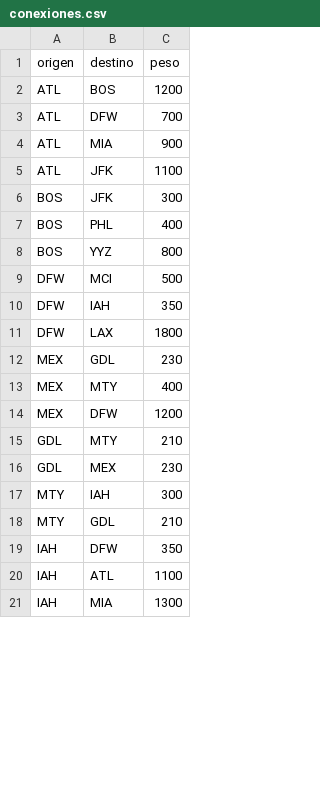
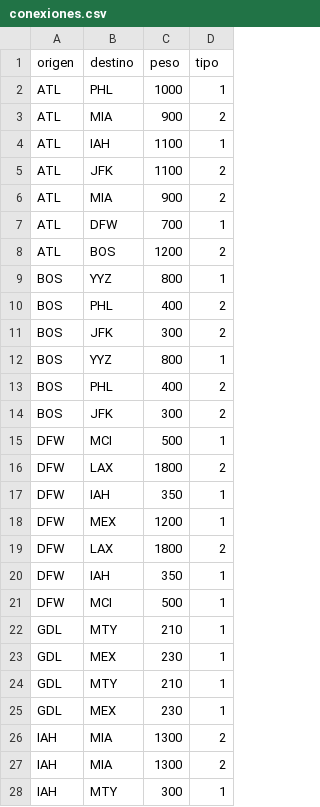
Before and after one commit to rolomora2102/dsa-2-cenfotec, a CSV file: data/conexiones.csv, drawn as a sheet; only a part is shown; removed rows and columns are numbered as before the commit, all else as after; the diff covers the shown part only; the diff names each change by its address in the sheet, - before the commit and + after, or states it on an @@ line.

```diff
--- a/data/conexiones.csv
+++ b/data/conexiones.csv
+column D (tipo), row 8: 2; row 11: 2; row 13: 2; row 15: 1; row 17: 1; row 19: 2; rows 22-23: 1 | 1; row 26: 2
+row 2: ATL | PHL | 1000 | 1
@@ row 4 moved to row 3: ATL @@
+row 4: ATL | IAH | 1100 | 1
+row 6: ATL | MIA | 900 | 2
@@ row 3 moved to row 7: ATL @@
@@ row 8 moved to row 9: BOS @@
+row 10: BOS | PHL | 400 | 2
+row 12: BOS | YYZ | 800 | 1
+row 14: BOS | JFK | 300 | 2
+row 16: DFW | LAX | 1800 | 2
+row 18: DFW | MEX | 1200 | 1
-row 12: MEX | GDL | 230
@@ row 13 moved to row 40: MEX @@
-row 14: MEX | DFW | 1200
+row 20: DFW | IAH | 350 | 1
+row 21: DFW | MCI | 500 | 1
-row 17: MTY | IAH | 300
-row 18: MTY | GDL | 210
-row 19: IAH | DFW | 350
-row 20: IAH | ATL | 1100
+row 24: GDL | MTY | 210 | 1
+row 25: GDL | MEX | 230 | 1
+row 27: IAH | MIA | 1300 | 2
+row 28: IAH | MTY | 300 | 1
```
Also changed, not shown: 6 added rows, 14 removed rows, 2 moved rows and 6 edited cells elsewhere in this file, data/sedes.csv, 8 other files.
